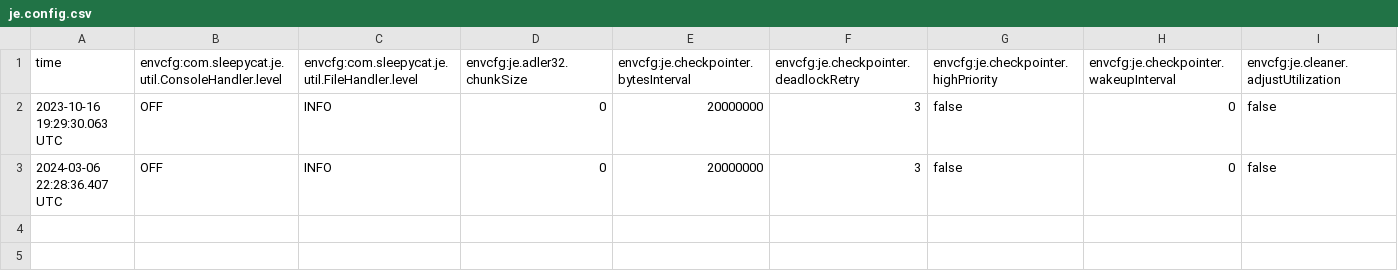
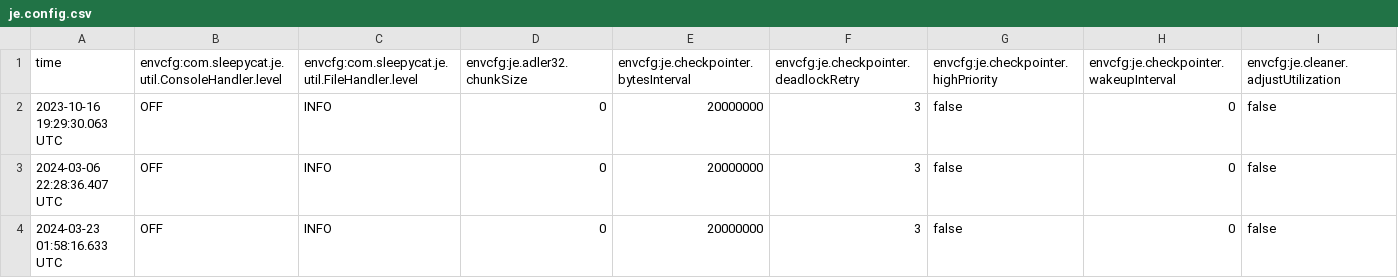
Before and after one commit to ArkashJ/databases_hw, a CSV file: hw3/dbms/db/je.config.csv, drawn as a sheet; only a part is shown; rows hold the shown columns only; the diff names each change by its address in the sheet, - before the commit and + after, or states it on an @@ line.

```diff
--- a/hw3/dbms/db/je.config.csv
+++ b/hw3/dbms/db/je.config.csv
+row 4: 2024-03-23 01:58:16.633 UTC | OFF | INFO | 0 | 20000000 | 3 | false | 0 | false
```
Also changed, not shown: 4 other files.
